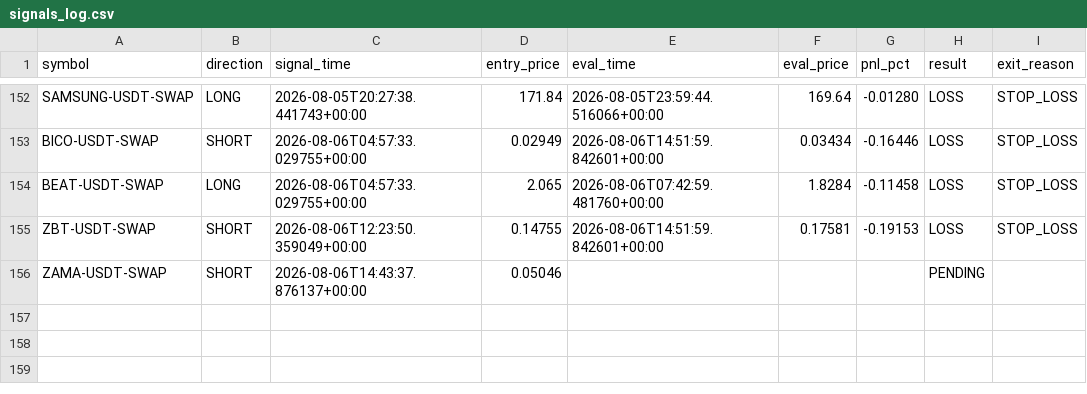
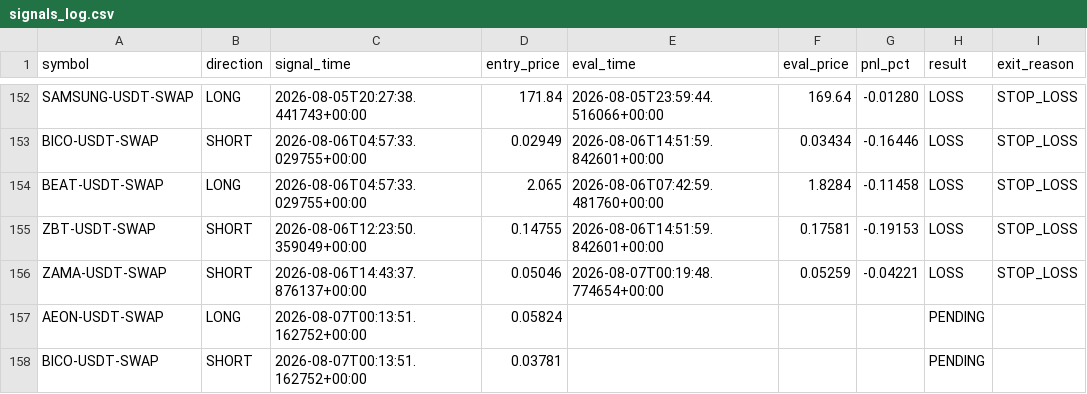
Before and after one commit to ksemehmet5-afk/altcoin-monitor-, a CSV file: monitor_state/signals_log.csv, drawn as a sheet; only a part is shown, gaps mark what is left out.

```diff
--- a/monitor_state/signals_log.csv
+++ b/monitor_state/signals_log.csv
@@ -155,2 +155,4 @@ BEAT-USDT-SWAP,LONG,2026-08-06T04:57:33.029755+00:00,2.065,2026-08-06T07:42:59.4
 ZBT-USDT-SWAP,SHORT,2026-08-06T12:23:50.359049+00:00,0.14755,2026-08-06T14:51:59.842601+00:00,0.17581,-0.19153,LOSS,STOP_LOSS
-ZAMA-USDT-SWAP,SHORT,2026-08-06T14:43:37.876137+00:00,0.05046,,,,PENDING,
+ZAMA-USDT-SWAP,SHORT,2026-08-06T14:43:37.876137+00:00,0.05046,2026-08-07T00:19:48.774654+00:00,0.05259,-0.04221,LOSS,STOP_LOSS
+AEON-USDT-SWAP,LONG,2026-08-07T00:13:51.162752+00:00,0.05824,,,,PENDING,
+BICO-USDT-SWAP,SHORT,2026-08-07T00:13:51.162752+00:00,0.03781,,,,PENDING,
```
Also changed, not shown: 3 other files.
